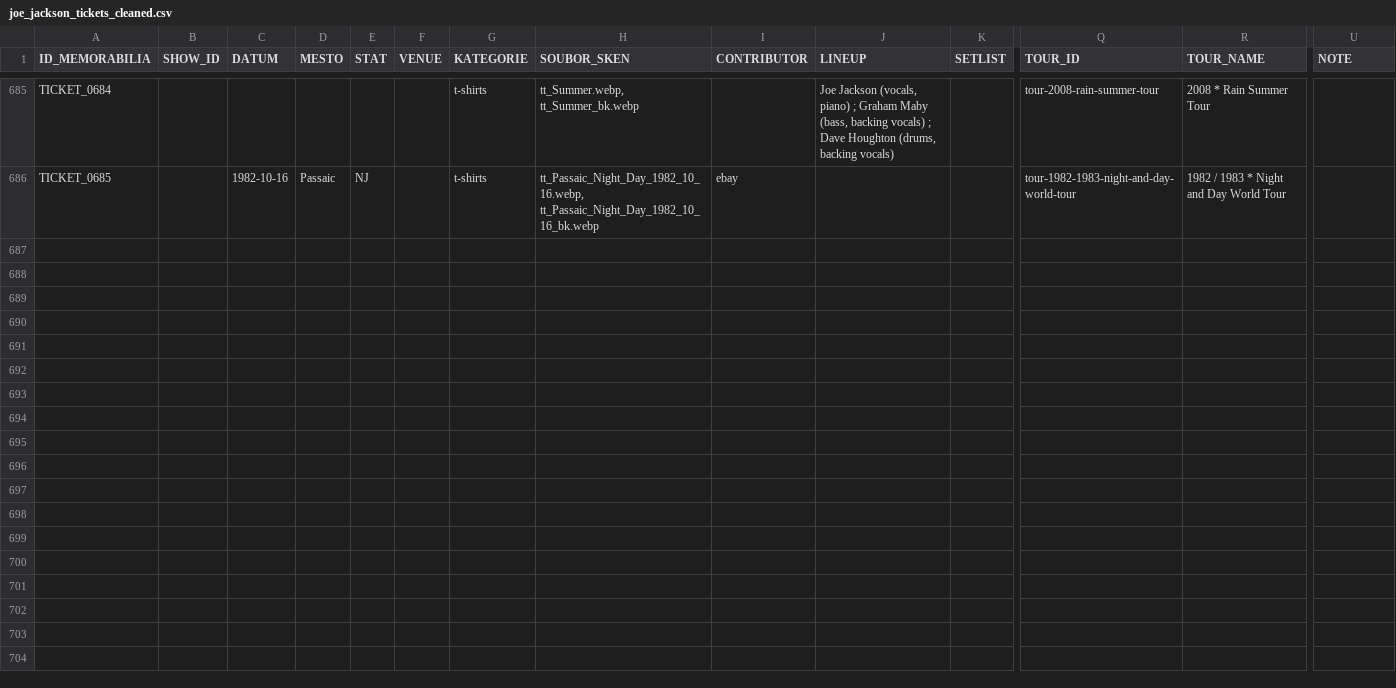
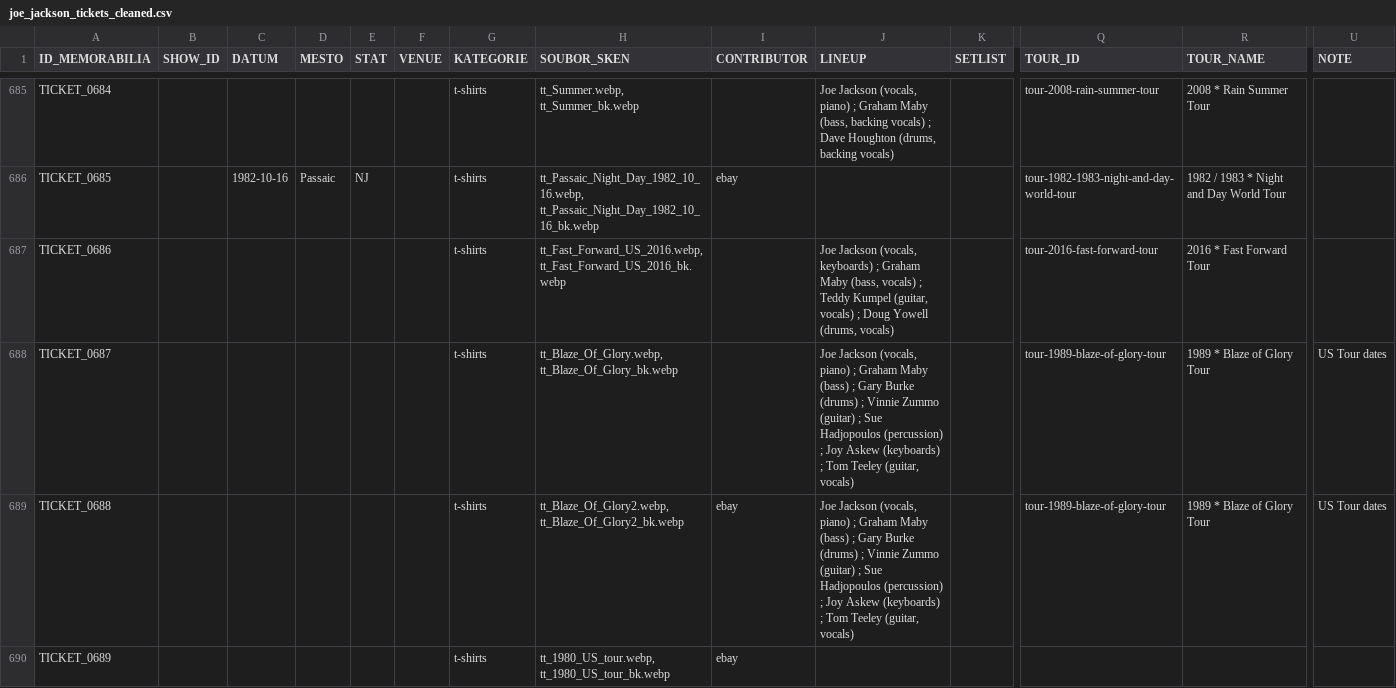
Before and after one commit to 19forever/joe-jackson-tickets-v2, a CSV file: joe_jackson_tickets_cleaned.csv, drawn as a sheet; only a part is shown, gaps mark what is left out; rows hold the shown columns only; the diff names each change by its address in the sheet, - before the commit and + after, or states it on an @@ line.

Commit message:
Update ticket metadata via Admin Editor

```diff
--- a/joe_jackson_tickets_cleaned.csv
+++ b/joe_jackson_tickets_cleaned.csv
+row 687: TICKET_0686 |  |  |  |  |  | t-shirts | tt_Fast_Forward_US_2016.webp, tt_Fast_Forward_US_2016_bk.webp |  | Joe Jackson (vocals, keyboards) ; Graham Maby (bass, vocals) ; Teddy Kumpel (guitar, vocals) ; Doug Yowell (drums, vocals) |  | tour-2016-fast-forward-tour | 2016 * Fast Forward Tour
+row 688: TICKET_0687 |  |  |  |  |  | t-shirts | tt_Blaze_Of_Glory.webp, tt_Blaze_Of_Glory_bk.webp |  | Joe Jackson (vocals, piano) ; Graham Maby (bass) ; Gary Burke (drums) ; Vinnie Zummo (guitar) ; Sue Hadjopoulos (percussion) ; Joy Askew (keyboards) ; Tom Teeley (guitar, vocals) |  | tour-1989-blaze-of-glory-tour | 1989 * Blaze of Glory Tour | US Tour dates
+row 689: TICKET_0688 |  |  |  |  |  | t-shirts | tt_Blaze_Of_Glory2.webp, tt_Blaze_Of_Glory2_bk.webp | ebay | Joe Jackson (vocals, piano) ; Graham Maby (bass) ; Gary Burke (drums) ; Vinnie Zummo (guitar) ; Sue Hadjopoulos (percussion) ; Joy Askew (keyboards) ; Tom Teeley (guitar, vocals) |  | tour-1989-blaze-of-glory-tour | 1989 * Blaze of Glory Tour | US Tour dates
+row 690: TICKET_0689 |  |  |  |  |  | t-shirts | tt_1980_US_tour.webp, tt_1980_US_tour_bk.webp | ebay
```
